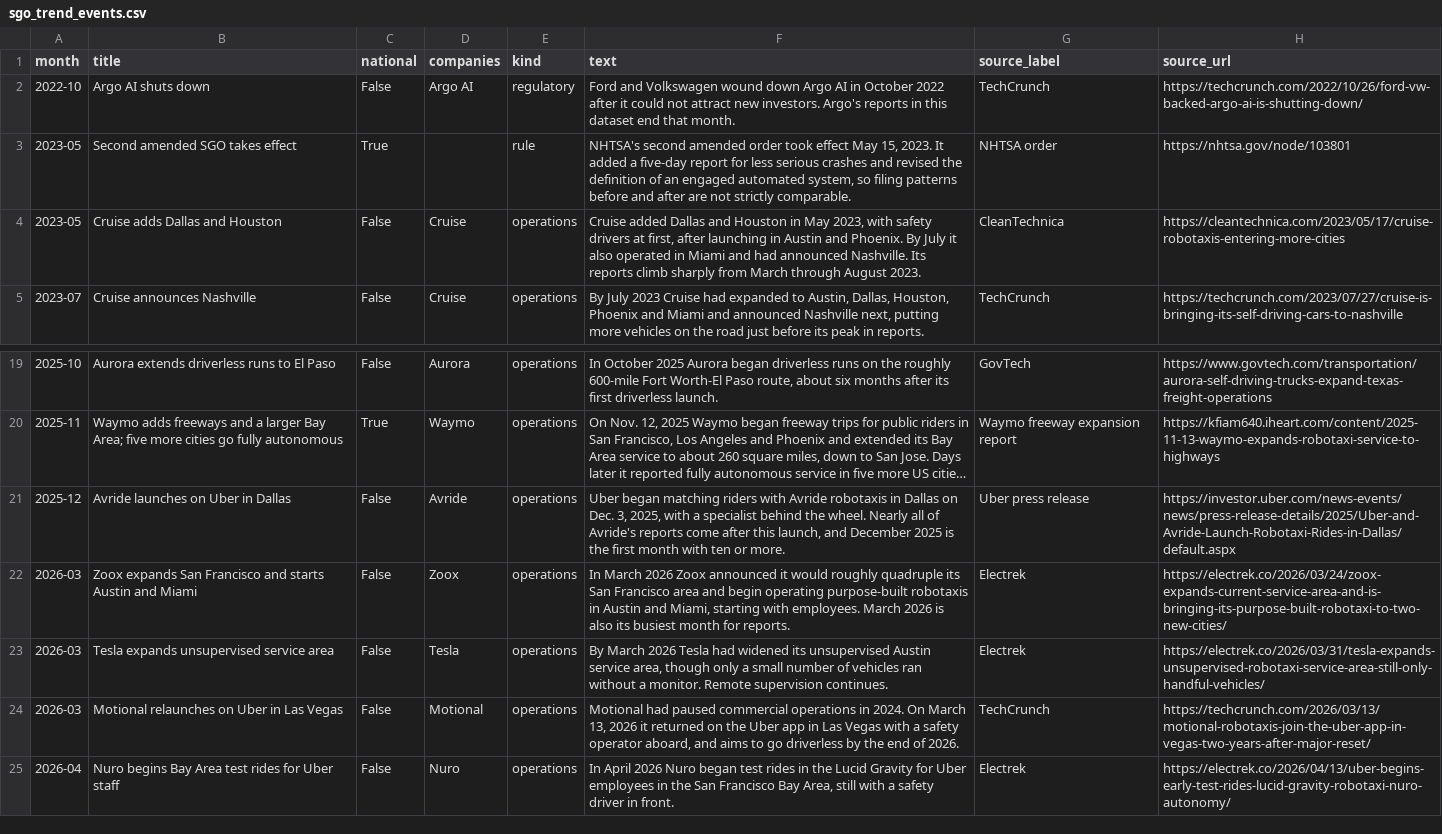
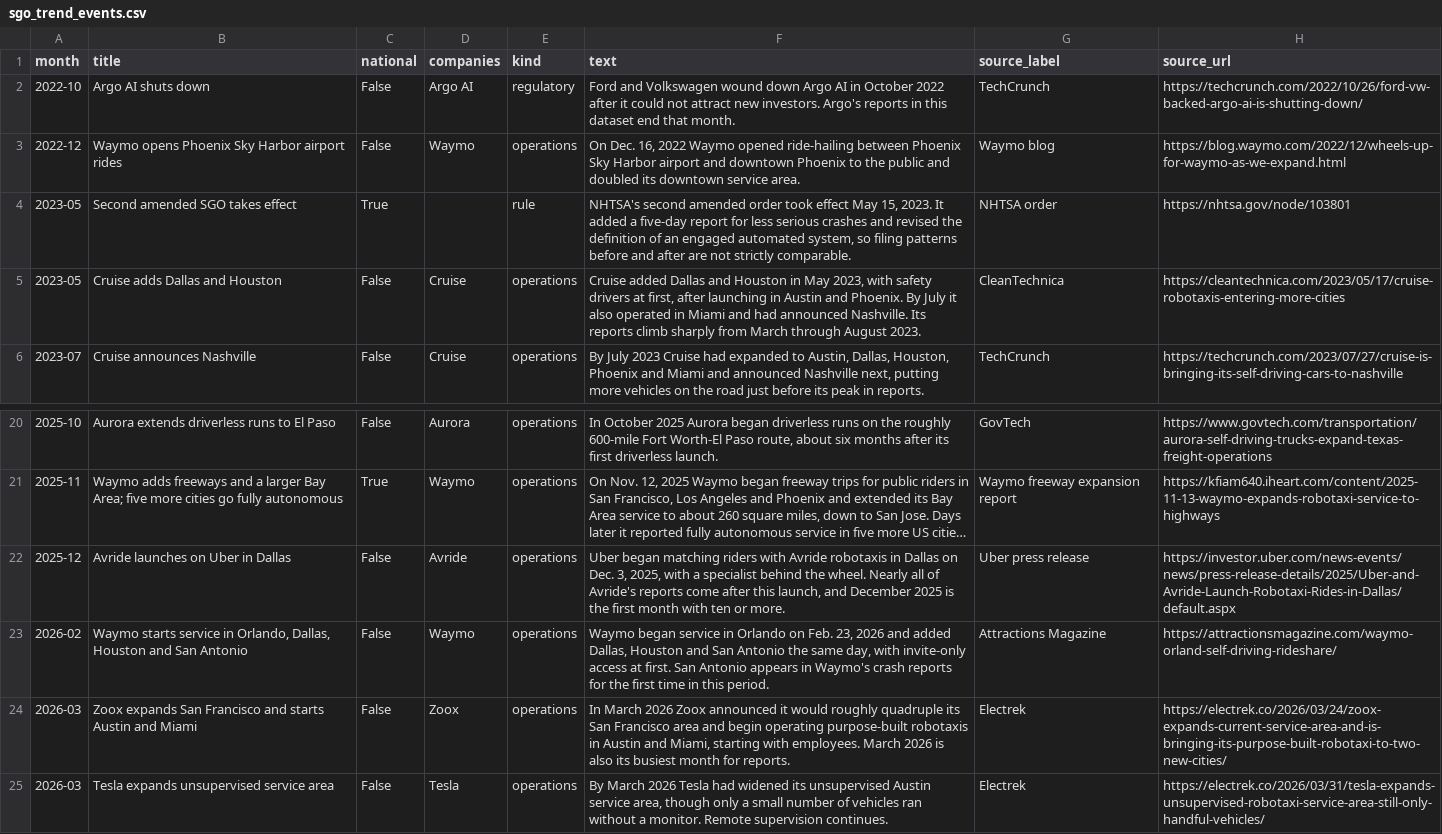
Before and after one commit to av-observatory/av-observatory-web, a CSV file: public/data/sgo_trend_events.csv, drawn as a sheet; only a part is shown, gaps mark what is left out; the shorter side is filled out with more unchanged rows; long unchanged cells end in …; the diff names each change by its address in the sheet, - before the commit and + after, or states it on an @@ line.

```diff
--- a/public/data/sgo_trend_events.csv
+++ b/public/data/sgo_trend_events.csv
+row 3: 2022-12 | Waymo opens Phoenix Sky Harbor airport rides | False | Waymo | operations | On Dec. 16, 2022 Waymo opened ride-hailing between Phoenix Sky Harbor airport and downtown Phoenix to the public and doubled its downtown service area. | Waymo blog | https://blog.waymo.com/2022/12/wheels-up-for-waymo-as-we-expand.html
+row 23: 2026-02 | Waymo starts service in Orlando, Dallas, Houston and San Antonio | False | Waymo | operations | Waymo began service in Orlando on Feb. 23, 2026 and added Dallas, Houston and San Antonio the same day, with invite-only access at first. San Antonio appears in Waymo's crash reports for the first time in this period. | Attractions Magazine | https://attractionsmagazine.com/waymo-orland-self-driving-rideshare/
```
Also changed, not shown: 10 other files.
